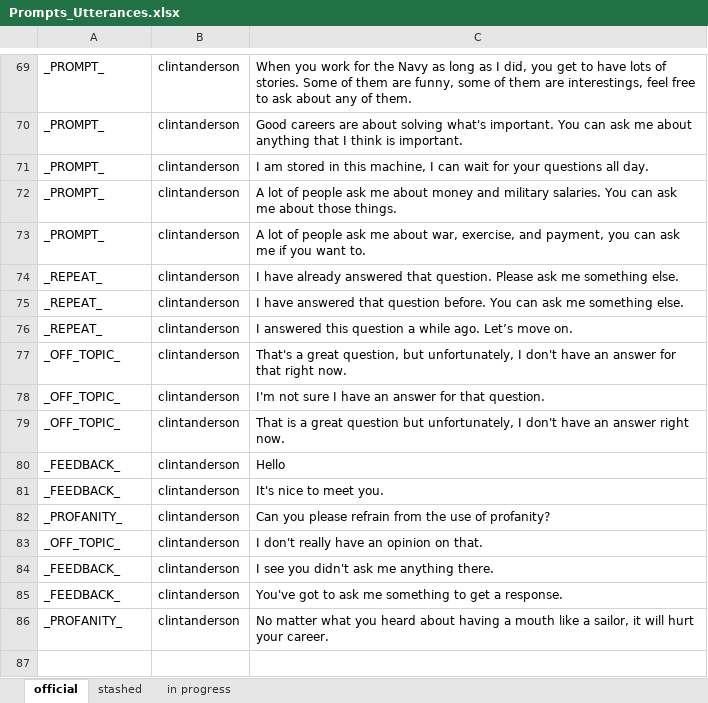
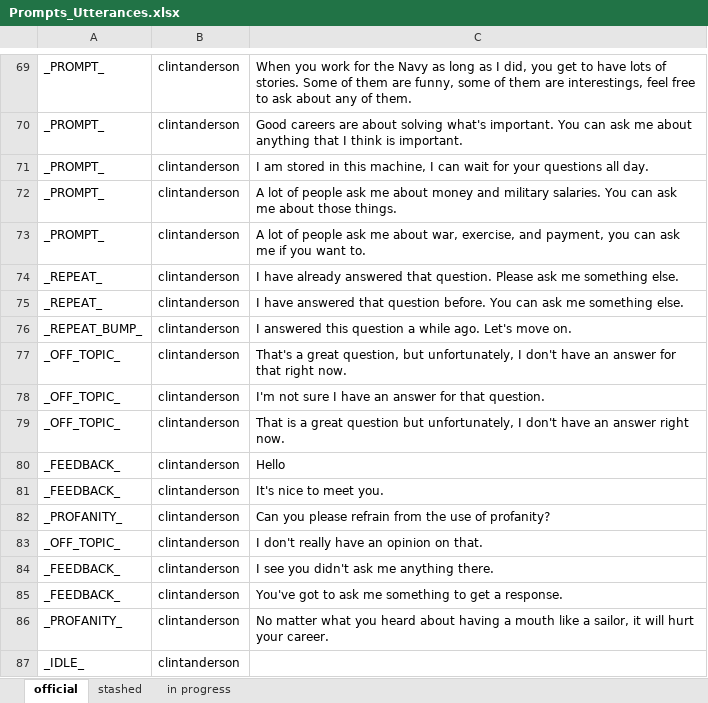
Before and after one commit to ICTLearningSciences/org-pal3-mentorpal, an Excel workbook: mentors/clint/data/Prompts_Utterances.xlsx, sheet official, drawn as a sheet; only a part is shown, gaps mark what is left out; values as stored, in another font and other column widths than the file's, no borders; charts and pictures not drawn; the diff names each change by its address in the sheet, - before the commit and + after, or states it on an @@ line.

Commit message:
Updating Prompts_Utterances.xlsx

```diff
--- a/mentors/clint/data/Prompts_Utterances.xlsx (sheet official)
+++ b/mentors/clint/data/Prompts_Utterances.xlsx (sheet official)
-A76: _REPEAT_
+A76: _REPEAT_BUMP_
-C76: …while ago. Let’s move on.
+C76: …while ago. Let's move on.
+row 87: _IDLE_ | clintanderson
```
Also changed, not shown: charts or pictures, mentors/dan/data/Prompts_Utterances.xlsx.
